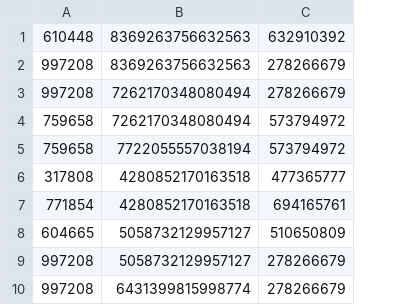
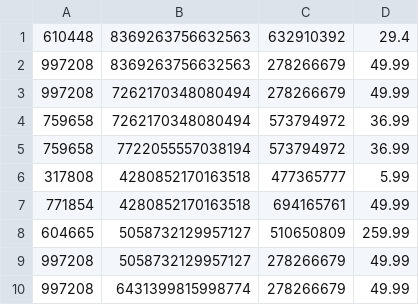
Before and after one commit to srinivasanshruti/namaste, a CSV file: data/line_items.csv, drawn as a sheet; only a part is shown; the diff names each change by its address in the sheet, - before the commit and + after, or states it on an @@ line.

```diff
--- a/data/line_items.csv
+++ b/data/line_items.csv
+column D, rows 1-10: 29.4 | 49.99 | 49.99 | 36.99 | 36.99 | 5.99 | 49.99 | 259.99 | 49.99 | 49.99
```
Also changed, not shown: data/products.csv, 5 other files.
